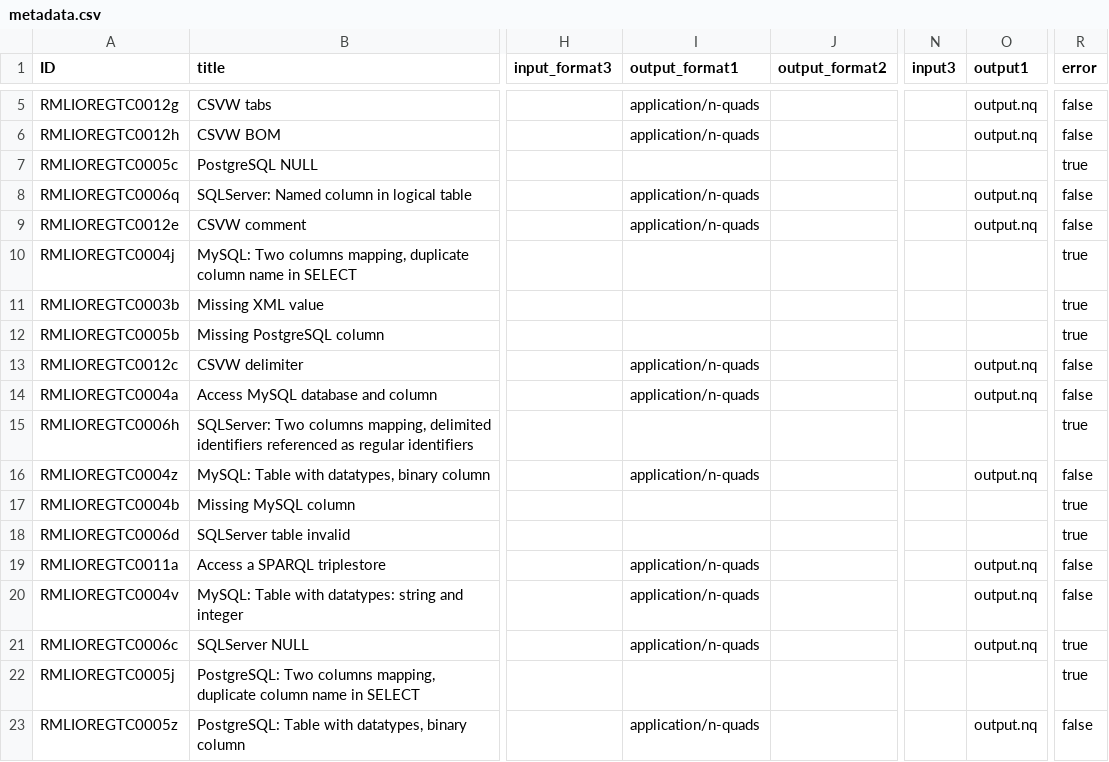
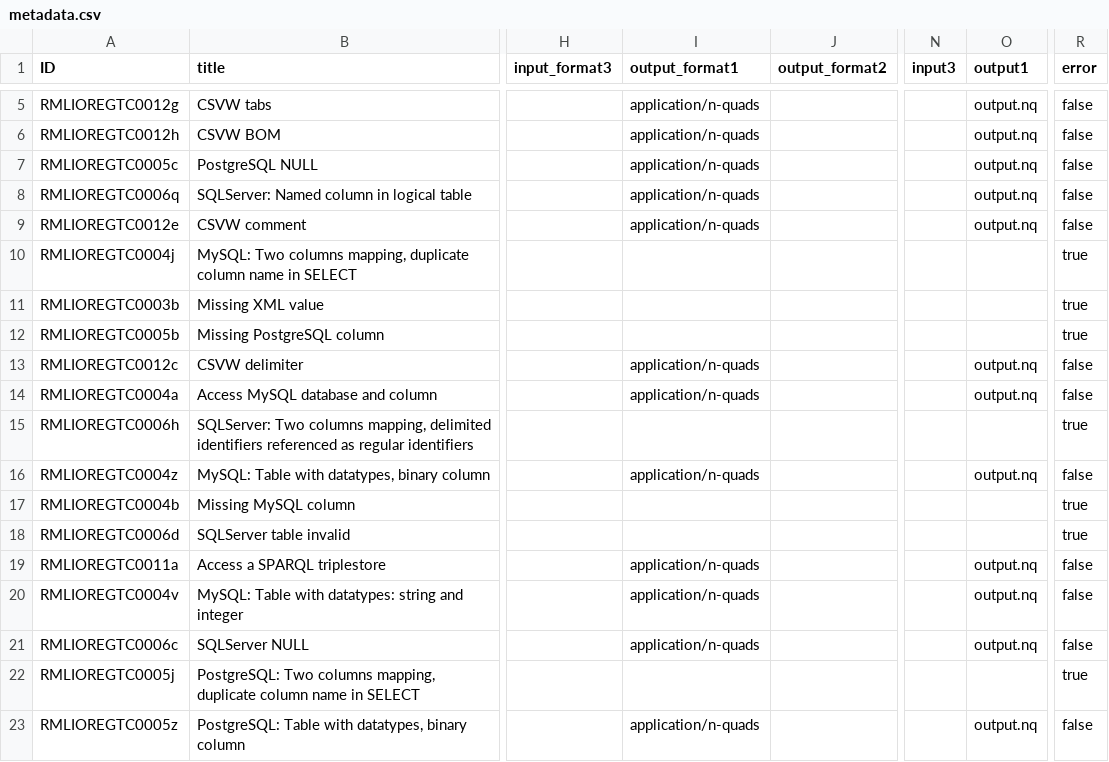
Before and after one commit to kg-construct/rml-io-registry, a CSV file: test-cases/metadata.csv, drawn as a sheet; only a part is shown, gaps mark what is left out; the diff names each change by its address in the sheet, - before the commit and + after, or states it on an @@ line.

```diff
--- a/test-cases/metadata.csv
+++ b/test-cases/metadata.csv
-I7 (output_format1): (empty)
+I7 (output_format1): application/n-quads
-O7 (output1): (empty)
+O7 (output1): output.nq
-R7 (error): true
+R7 (error): false
-R21 (error): true
+R21 (error): false
```
Also changed, not shown: 15 other files.
